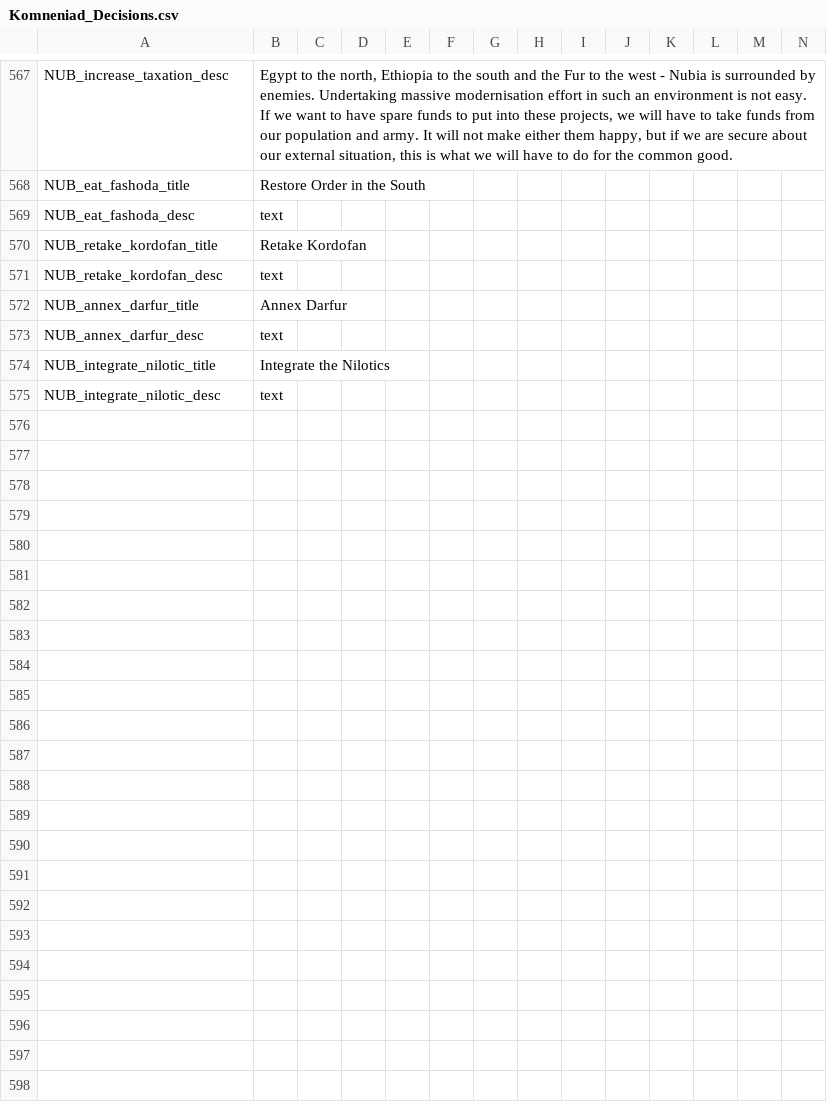
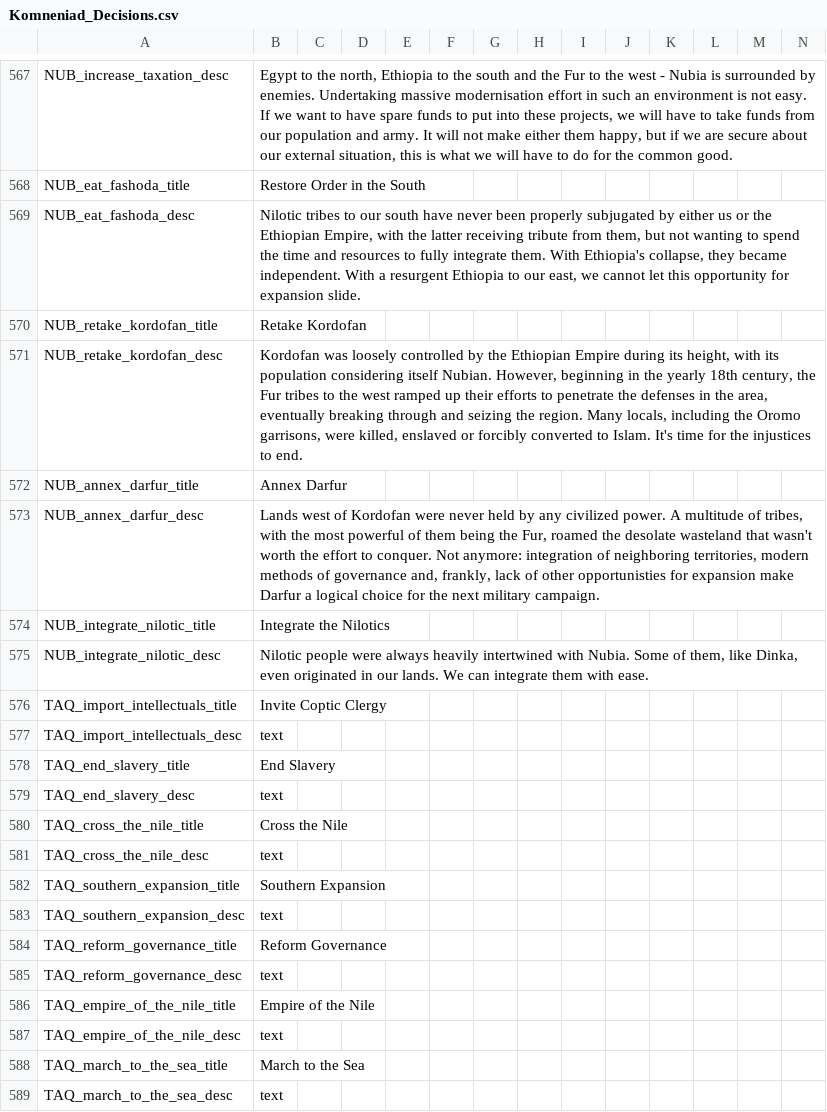
Before and after one commit to vimpelis/The-Komneniad, a CSV file: The Komneniad/localisation/Komneniad_Decisions.csv, drawn as a sheet; only a part is shown, gaps mark what is left out.

Commit message:
full nubia content (maybe)

```diff
--- a/The Komneniad/localisation/Komneniad_Decisions.csv
+++ b/The Komneniad/localisation/Komneniad_Decisions.csv
@@ -568,8 +568,22 @@ NUB_increase_taxation_desc;Egypt to the north, Ethiopia to the south and the Fur
 NUB_eat_fashoda_title;Restore Order in the South;;;;;;;;;;;;;
-NUB_eat_fashoda_desc;text;;;;;;;;;;;;;
+NUB_eat_fashoda_desc;Nilotic tribes to our south have never been properly subjugated by either us or the Ethiopian Empire, with the latter receiving tribute from them, but not wanting to spend the time and resources to fully integrate them. With Ethiopia's collapse, they became independent. With a resurgent Ethiopia to our east, we cannot let this opportunity for expansion slide.;;;;;;;;;;;;;
 NUB_retake_kordofan_title;Retake Kordofan;;;;;;;;;;;;;
-NUB_retake_kordofan_desc;text;;;;;;;;;;;;;
+NUB_retake_kordofan_desc;Kordofan was loosely controlled by the Ethiopian Empire during its height, with its population considering itself Nubian. However, beginning in the yearly 18th century, the Fur tribes to the west ramped up their efforts to penetrate the defenses in the area, eventually breaking through and seizing the region. Many locals, including the Oromo garrisons, were killed, enslaved or forcibly converted to Islam. It's time for the injustices to end.;;;;;;;;;;;;;
 NUB_annex_darfur_title;Annex Darfur;;;;;;;;;;;;;
-NUB_annex_darfur_desc;text;;;;;;;;;;;;;
+NUB_annex_darfur_desc;Lands west of Kordofan were never held by any civilized power. A multitude of tribes, with the most powerful of them being the Fur, roamed the desolate wasteland that wasn't worth the effort to conquer. Not anymore: integration of neighboring territories, modern methods of governance and, frankly, lack of other opportunisties for expansion make Darfur a logical choice for the next military campaign.;;;;;;;;;;;;;
 NUB_integrate_nilotic_title;Integrate the Nilotics;;;;;;;;;;;;;
-NUB_integrate_nilotic_desc;text;;;;;;;;;;;;;
+NUB_integrate_nilotic_desc;Nilotic people were always heavily intertwined with Nubia. Some of them, like Dinka, even originated in our lands. We can integrate them with ease.;;;;;;;;;;;;;
+TAQ_import_intellectuals_title;Invite Coptic Clergy;;;;;;;;;;;;;
+TAQ_import_intellectuals_desc;text;;;;;;;;;;;;;
+TAQ_end_slavery_title;End Slavery;;;;;;;;;;;;;
+TAQ_end_slavery_desc;text;;;;;;;;;;;;;
+TAQ_cross_the_nile_title;Cross the Nile;;;;;;;;;;;;;
+TAQ_cross_the_nile_desc;text;;;;;;;;;;;;;
+TAQ_southern_expansion_title;Southern Expansion;;;;;;;;;;;;;
+TAQ_southern_expansion_desc;text;;;;;;;;;;;;;
+TAQ_reform_governance_title;Reform Governance;;;;;;;;;;;;;
+TAQ_reform_governance_desc;text;;;;;;;;;;;;;
+TAQ_empire_of_the_nile_title;Empire of the Nile;;;;;;;;;;;;;
+TAQ_empire_of_the_nile_desc;text;;;;;;;;;;;;;
+TAQ_march_to_the_sea_title;March to the Sea;;;;;;;;;;;;;
+TAQ_march_to_the_sea_desc;text;;;;;;;;;;;;;
```
Also changed, not shown: The Komneniad/localisation/Komneniad_Events.csv, The Komneniad/localisation/Komneniad_Map.csv, 19 other files.
